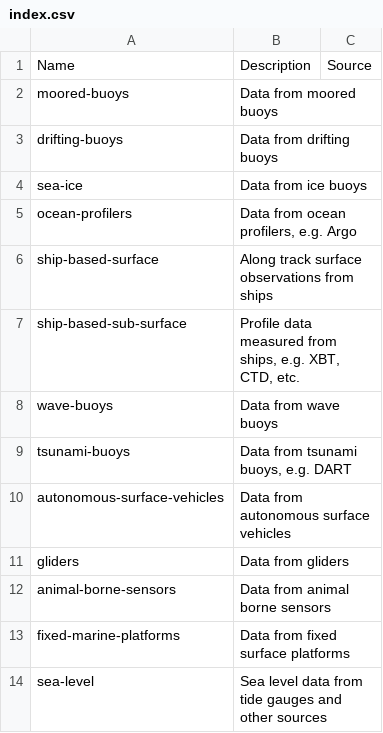
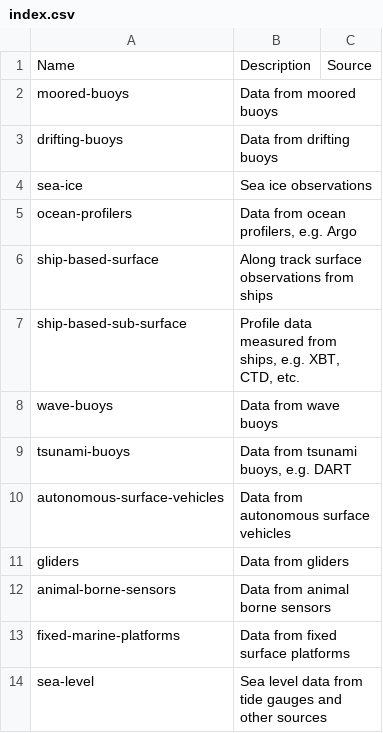
Before and after one commit to wmo-im/wis2-topic-hierarchy, a CSV file: topic-hierarchy/earth-system-discipline/ocean/surface-based-observations/index.csv, drawn as a sheet.

Commit message:
correction to sea-ice (not just buoys).

```diff
--- a/topic-hierarchy/earth-system-discipline/ocean/surface-based-observations/index.csv
+++ b/topic-hierarchy/earth-system-discipline/ocean/surface-based-observations/index.csv
@@ -3,3 +3,3 @@ moored-buoys,Data from moored buoys,
 drifting-buoys,Data from drifting buoys,
-sea-ice,Data from ice buoys,
+sea-ice,Sea ice observations,
 ocean-profilers,"Data from ocean profilers, e.g. Argo",
```
